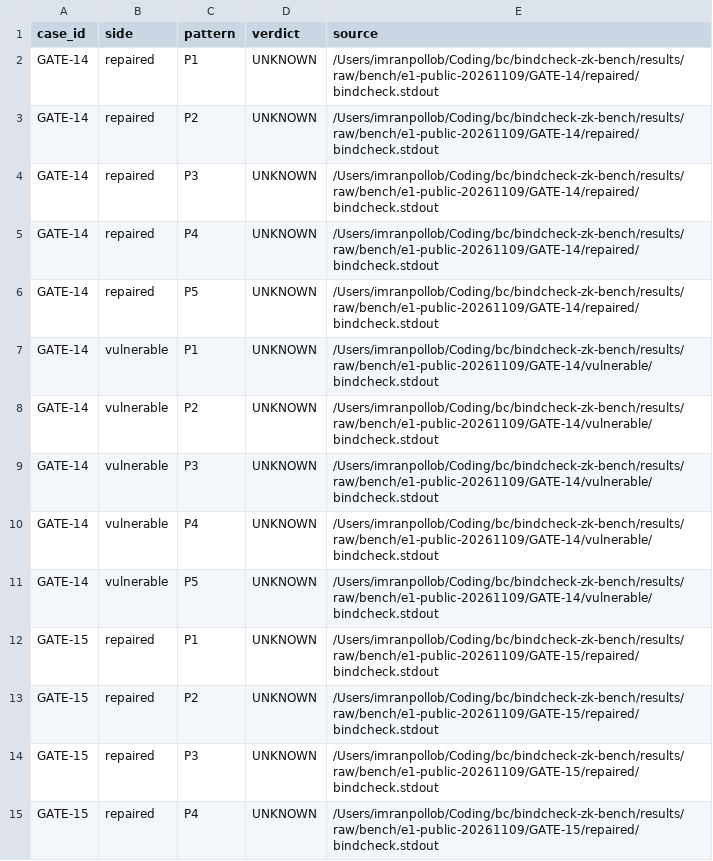
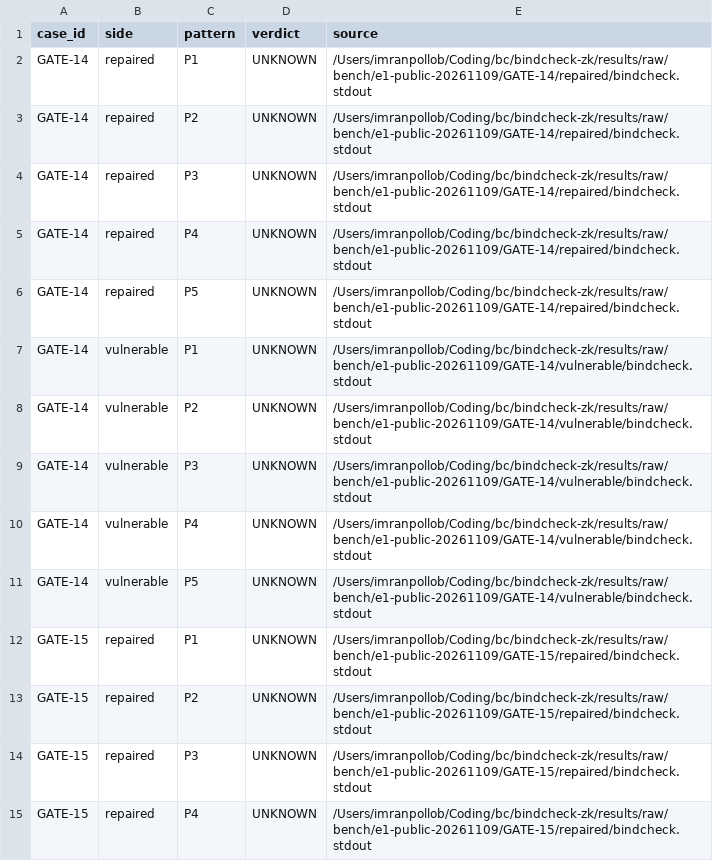
Before and after one commit to imranpollob/BindCheck, a CSV file: reports/bench/public-patterns.csv, drawn as a sheet; only a part is shown; the diff covers the shown part only.

```diff
--- a/reports/bench/public-patterns.csv
+++ b/reports/bench/public-patterns.csv
@@ -1,15 +1,15 @@
 case_id,side,pattern,verdict,source
-GATE-14,repaired,P1,UNKNOWN,/Users/imranpollob/Coding/bc/bindcheck-zk-bench/results/raw/bench/e1-public-20261109/GATE-14/repaired/bindcheck.stdout
-GATE-14,repaired,P2,UNKNOWN,/Users/imranpollob/Coding/bc/bindcheck-zk-bench/results/raw/bench/e1-public-20261109/GATE-14/repaired/bindcheck.stdout
-GATE-14,repaired,P3,UNKNOWN,/Users/imranpollob/Coding/bc/bindcheck-zk-bench/results/raw/bench/e1-public-20261109/GATE-14/repaired/bindcheck.stdout
-GATE-14,repaired,P4,UNKNOWN,/Users/imranpollob/Coding/bc/bindcheck-zk-bench/results/raw/bench/e1-public-20261109/GATE-14/repaired/bindcheck.stdout
-GATE-14,repaired,P5,UNKNOWN,/Users/imranpollob/Coding/bc/bindcheck-zk-bench/results/raw/bench/e1-public-20261109/GATE-14/repaired/bindcheck.stdout
-GATE-14,vulnerable,P1,UNKNOWN,/Users/imranpollob/Coding/bc/bindcheck-zk-bench/results/raw/bench/e1-public-20261109/GATE-14/vulnerable/bindcheck.stdout
-GATE-14,vulnerable,P2,UNKNOWN,/Users/imranpollob/Coding/bc/bindcheck-zk-bench/results/raw/bench/e1-public-20261109/GATE-14/vulnerable/bindcheck.stdout
-GATE-14,vulnerable,P3,UNKNOWN,/Users/imranpollob/Coding/bc/bindcheck-zk-bench/results/raw/bench/e1-public-20261109/GATE-14/vulnerable/bindcheck.stdout
-GATE-14,vulnerable,P4,UNKNOWN,/Users/imranpollob/Coding/bc/bindcheck-zk-bench/results/raw/bench/e1-public-20261109/GATE-14/vulnerable/bindcheck.stdout
-GATE-14,vulnerable,P5,UNKNOWN,/Users/imranpollob/Coding/bc/bindcheck-zk-bench/results/raw/bench/e1-public-20261109/GATE-14/vulnerable/bindcheck.stdout
-GATE-15,repaired,P1,UNKNOWN,/Users/imranpollob/Coding/bc/bindcheck-zk-bench/results/raw/bench/e1-public-20261109/GATE-15/repaired/bindcheck.stdout
-GATE-15,repaired,P2,UNKNOWN,/Users/imranpollob/Coding/bc/bindcheck-zk-bench/results/raw/bench/e1-public-20261109/GATE-15/repaired/bindcheck.stdout
-GATE-15,repaired,P3,UNKNOWN,/Users/imranpollob/Coding/bc/bindcheck-zk-bench/results/raw/bench/e1-public-20261109/GATE-15/repaired/bindcheck.stdout
-GATE-15,repaired,P4,UNKNOWN,/Users/imranpollob/Coding/bc/bindcheck-zk-bench/results/raw/bench/e1-public-20261109/GATE-15/repaired/bindcheck.stdout
+GATE-14,repaired,P1,UNKNOWN,/Users/imranpollob/Coding/bc/bindcheck-zk/results/raw/bench/e1-public-20261109/GATE-14/repaired/bindcheck.stdout
+GATE-14,repaired,P2,UNKNOWN,/Users/imranpollob/Coding/bc/bindcheck-zk/results/raw/bench/e1-public-20261109/GATE-14/repaired/bindcheck.stdout
+GATE-14,repaired,P3,UNKNOWN,/Users/imranpollob/Coding/bc/bindcheck-zk/results/raw/bench/e1-public-20261109/GATE-14/repaired/bindcheck.stdout
+GATE-14,repaired,P4,UNKNOWN,/Users/imranpollob/Coding/bc/bindcheck-zk/results/raw/bench/e1-public-20261109/GATE-14/repaired/bindcheck.stdout
+GATE-14,repaired,P5,UNKNOWN,/Users/imranpollob/Coding/bc/bindcheck-zk/results/raw/bench/e1-public-20261109/GATE-14/repaired/bindcheck.stdout
+GATE-14,vulnerable,P1,UNKNOWN,/Users/imranpollob/Coding/bc/bindcheck-zk/results/raw/bench/e1-public-20261109/GATE-14/vulnerable/bindcheck.stdout
+GATE-14,vulnerable,P2,UNKNOWN,/Users/imranpollob/Coding/bc/bindcheck-zk/results/raw/bench/e1-public-20261109/GATE-14/vulnerable/bindcheck.stdout
+GATE-14,vulnerable,P3,UNKNOWN,/Users/imranpollob/Coding/bc/bindcheck-zk/results/raw/bench/e1-public-20261109/GATE-14/vulnerable/bindcheck.stdout
+GATE-14,vulnerable,P4,UNKNOWN,/Users/imranpollob/Coding/bc/bindcheck-zk/results/raw/bench/e1-public-20261109/GATE-14/vulnerable/bindcheck.stdout
+GATE-14,vulnerable,P5,UNKNOWN,/Users/imranpollob/Coding/bc/bindcheck-zk/results/raw/bench/e1-public-20261109/GATE-14/vulnerable/bindcheck.stdout
+GATE-15,repaired,P1,UNKNOWN,/Users/imranpollob/Coding/bc/bindcheck-zk/results/raw/bench/e1-public-20261109/GATE-15/repaired/bindcheck.stdout
+GATE-15,repaired,P2,UNKNOWN,/Users/imranpollob/Coding/bc/bindcheck-zk/results/raw/bench/e1-public-20261109/GATE-15/repaired/bindcheck.stdout
+GATE-15,repaired,P3,UNKNOWN,/Users/imranpollob/Coding/bc/bindcheck-zk/results/raw/bench/e1-public-20261109/GATE-15/repaired/bindcheck.stdout
+GATE-15,repaired,P4,UNKNOWN,/Users/imranpollob/Coding/bc/bindcheck-zk/results/raw/bench/e1-public-20261109/GATE-15/repaired/bindcheck.stdout
```
Also changed, not shown: 146 edited cells elsewhere in this file, reports/bench/freeze-patterns.csv, reports/freeze2/changed-verdicts.csv, 44 other files.
